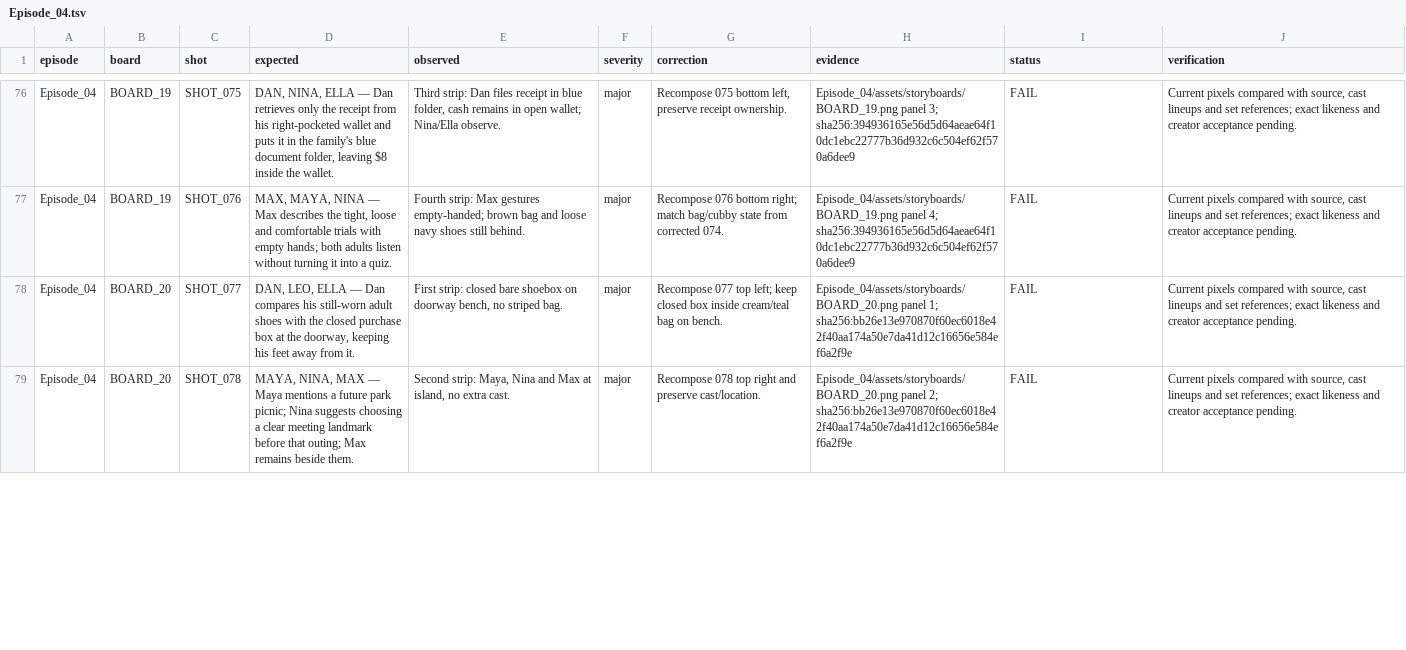
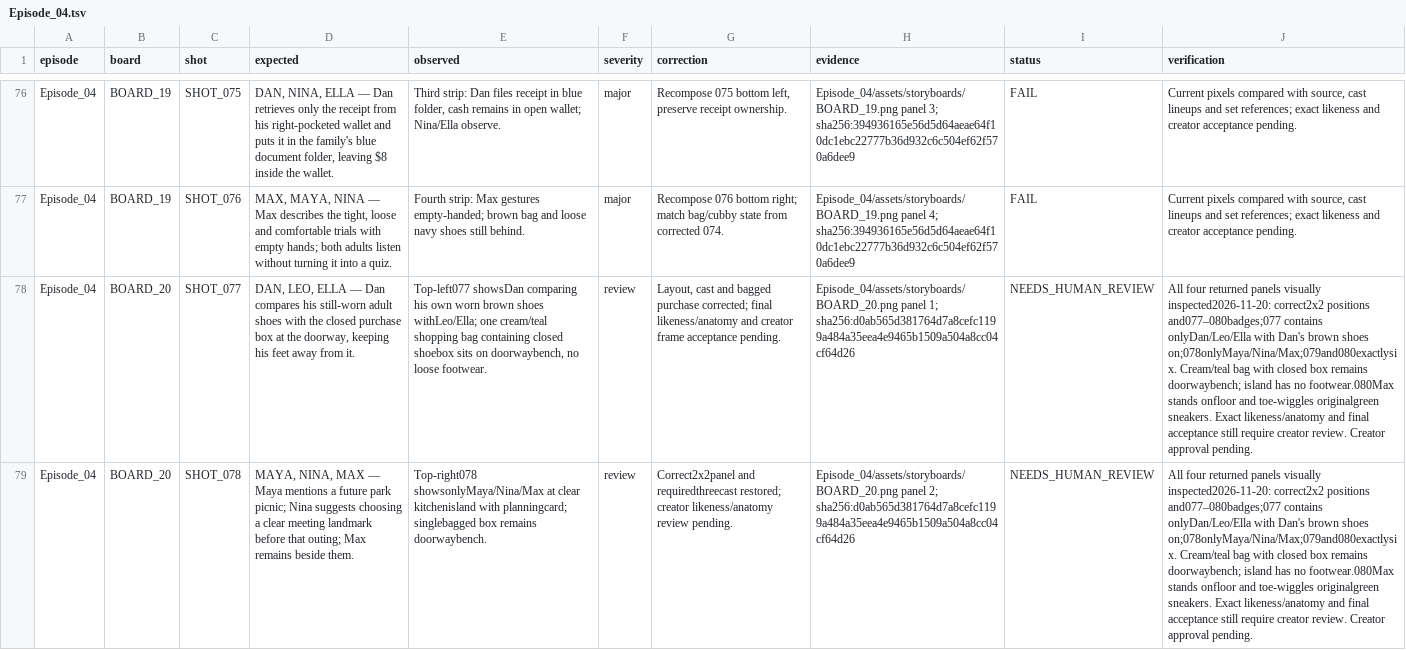
Before and after one commit to Planeshiffhter/ai-story-building, a TSV file: docs/qa/Episode_04.tsv, drawn as a sheet; only a part is shown, gaps mark what is left out; the diff covers the shown part only; the diff names each change by its address in the sheet, - before the commit and + after, or states it on an @@ line.

Commit message:
Repair Episode 04 ending panels and shoe purchase continuity

```diff
--- a/docs/qa/Episode_04.tsv
+++ b/docs/qa/Episode_04.tsv
-E78 (observed): First strip: closed bare shoebox on doorway bench, no striped bag.
+E78 (observed): Top-left077 showsDan comparing his own worn brown shoes withLeo/Ella; one cream/teal shopping bag containing closed shoebox sits on doorwaybench, no loose footwear.
-F78:F79 (severity): major
+F78:F79 (severity): review
-G78 (correction): Recompose 077 top left; keep closed box inside cream/teal bag on bench.
+G78 (correction): Layout, cast and bagged purchase corrected; final likeness/anatomy and creator frame acceptance pending.
-H78 (evidence): …panel 1; sha256:bb26e13e970870f60ec6018e42f40aa174a50e7da41d12c16656e584ef6a2f9e
+H78 (evidence): …panel 1; sha256:d0ab565d381764d7a8cefc1199a484a35eea4e9465b1509a504a8cc04cf64d26
-I78:I79 (status): FAIL
+I78:I79 (status): NEEDS_HUMAN_REVIEW
-J78:J79 (verification): Current pixels compared with source, cast lineups and set references; exact likeness and creator acceptance pending.
+J78:J79 (verification): All four returned panels visually inspected2026-11-20: correct2x2 positions and077–080badges;077 contains onlyDan/Leo/Ella with Dan's brown shoes on;078onlyMaya/Nina/Max;079and080exactlysix. Cream/teal bag with closed box remains doorwaybench; island has no footwear.080Max stands onfloor and toe-wiggles originalgreen sneakers. Exact likeness/anatomy and final acceptance still require creator review. Creator approval pending.
-E79 (observed): Second strip: Maya, Nina and Max at island, no extra cast.
+E79 (observed): Top-right078 showsonlyMaya/Nina/Max at clear kitchenisland with planningcard; singlebagged box remains doorwaybench.
-G79 (correction): Recompose 078 top right and preserve cast/location.
+G79 (correction): Correct2x2panel and requiredthreecast restored; creator likeness/anatomy review pending.
-H79 (evidence): …panel 2; sha256:bb26e13e970870f60ec6018e42f40aa174a50e7da41d12c16656e584ef6a2f9e
+H79 (evidence): …panel 2; sha256:d0ab565d381764d7a8cefc1199a484a35eea4e9465b1509a504a8cc04cf64d26
```
Also changed, not shown: 12 edited cells elsewhere in this file, 5 other files.
